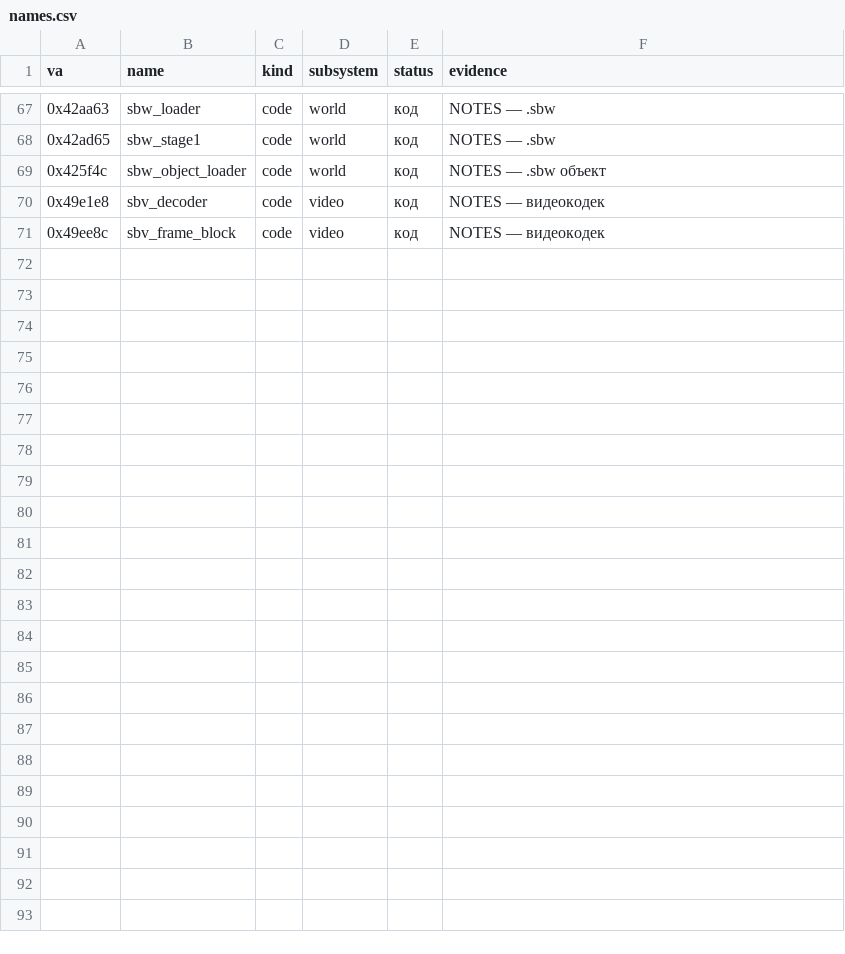
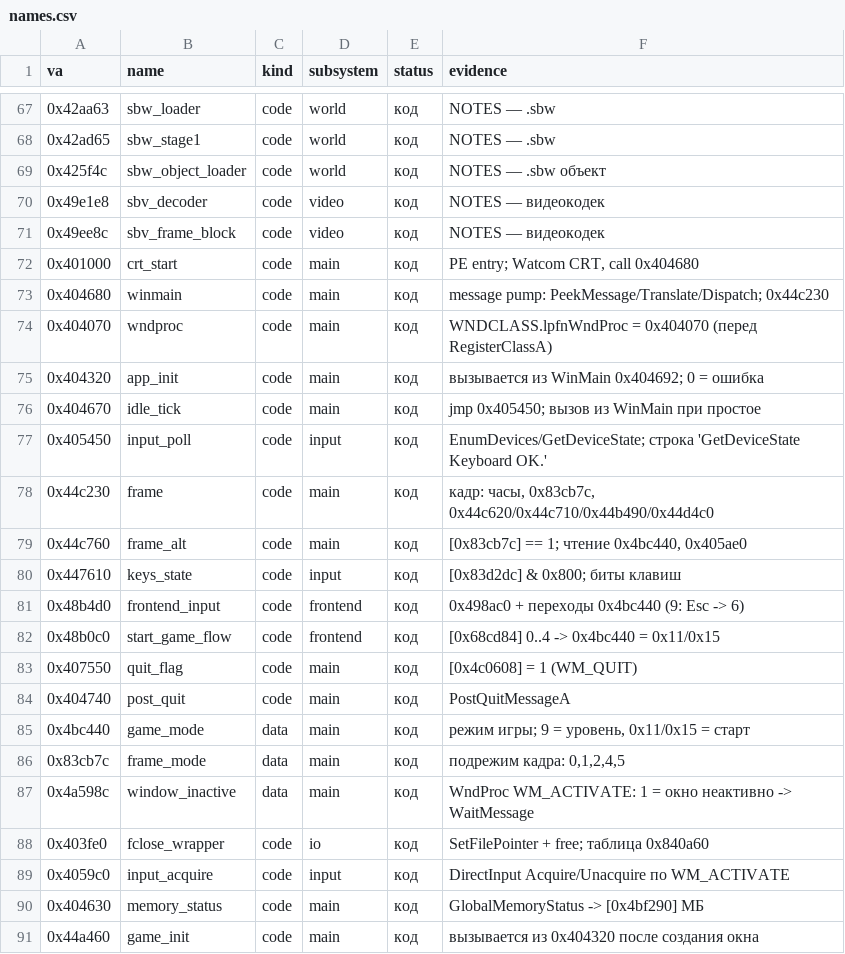
Before and after one commit to X7Becka/gunmetal, a CSV file: tools/re/names.csv, drawn as a sheet; only a part is shown, gaps mark what is left out; the diff names each change by its address in the sheet, - before the commit and + after, or states it on an @@ line.

Commit message:
re: main loop and state machine (WinMain, WndProc, frame, [0x4bc440]/[0x83cb7c])

```diff
--- a/tools/re/names.csv
+++ b/tools/re/names.csv
+row 72: 0x401000 | crt_start | code | main | код | PE entry; Watcom CRT, call 0x404680
+row 73: 0x404680 | winmain | code | main | код | message pump: PeekMessage/Translate/Dispatch; 0x44c230
+row 74: 0x404070 | wndproc | code | main | код | WNDCLASS.lpfnWndProc = 0x404070 (перед RegisterClassA)
+row 75: 0x404320 | app_init | code | main | код | вызывается из WinMain 0x404692; 0 = ошибка
+row 76: 0x404670 | idle_tick | code | main | код | jmp 0x405450; вызов из WinMain при простое
+row 77: 0x405450 | input_poll | code | input | код | EnumDevices/GetDeviceState; строка 'GetDeviceState Keyboard OK.'
+row 78: 0x44c230 | frame | code | main | код | кадр: часы, 0x83cb7c, 0x44c620/0x44c710/0x44b490/0x44d4c0
+row 79: 0x44c760 | frame_alt | code | main | код | [0x83cb7c] == 1; чтение 0x4bc440, 0x405ae0
+row 80: 0x447610 | keys_state | code | input | код | [0x83d2dc] & 0x800; биты клавиш
+row 81: 0x48b4d0 | frontend_input | code | frontend | код | 0x498ac0 + переходы 0x4bc440 (9: Esc -> 6)
+row 82: 0x48b0c0 | start_game_flow | code | frontend | код | [0x68cd84] 0..4 -> 0x4bc440 = 0x11/0x15
+row 83: 0x407550 | quit_flag | code | main | код | [0x4c0608] = 1 (WM_QUIT)
+row 84: 0x404740 | post_quit | code | main | код | PostQuitMessageA
+row 85: 0x4bc440 | game_mode | data | main | код | режим игры; 9 = уровень, 0x11/0x15 = старт
+row 86: 0x83cb7c | frame_mode | data | main | код | подрежим кадра: 0,1,2,4,5
+row 87: 0x4a598c | window_inactive | data | main | код | WndProc WM_ACTIVATE: 1 = окно неактивно -> WaitMessage
+row 88: 0x403fe0 | fclose_wrapper | code | io | код | SetFilePointer + free; таблица 0x840a60
+row 89: 0x4059c0 | input_acquire | code | input | код | DirectInput Acquire/Unacquire по WM_ACTIVATE
+row 90: 0x404630 | memory_status | code | main | код | GlobalMemoryStatus -> [0x4bf290] МБ
+row 91: 0x44a460 | game_init | code | main | код | вызывается из 0x404320 после создания окна
```
Also changed, not shown: 5 other files.
